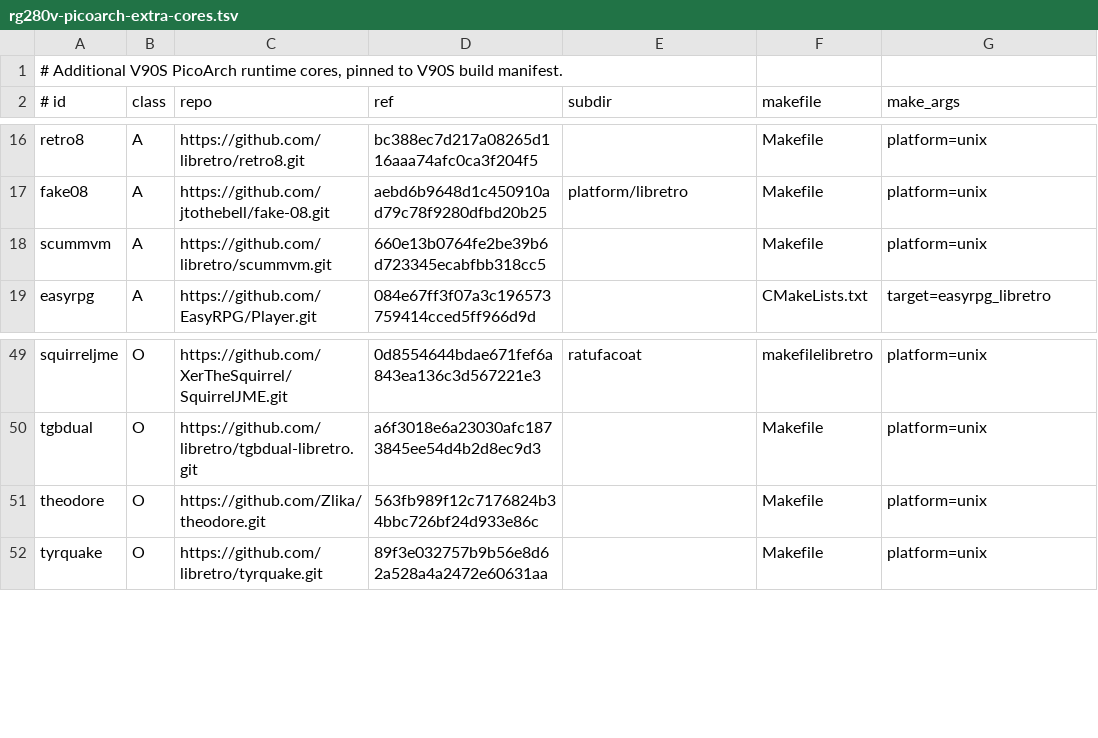
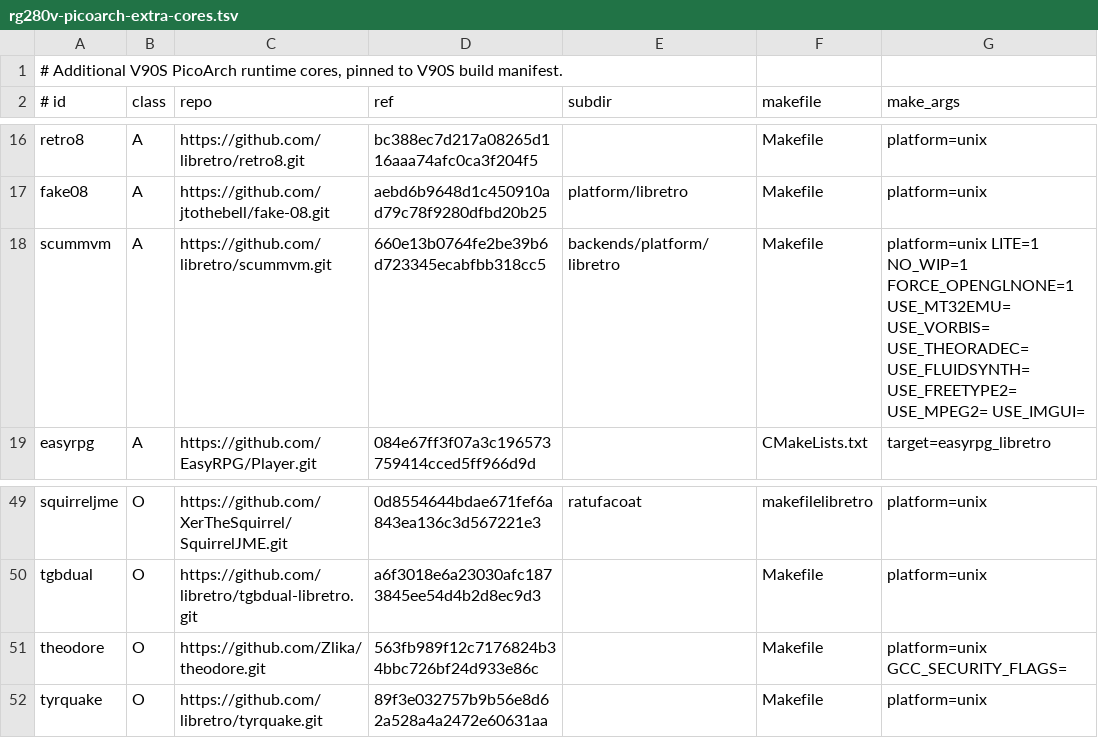
Before and after one commit to game-de-it/plumOS-jz47xx_v2, a TSV file: scripts/rg280v-picoarch-extra-cores.tsv, drawn as a sheet; only a part is shown, gaps mark what is left out.

Commit message:
Fix RG280V core cross-builds and frontend restart race

```diff
--- a/scripts/rg280v-picoarch-extra-cores.tsv
+++ b/scripts/rg280v-picoarch-extra-cores.tsv
@@ -17,3 +17,3 @@ retro8|A|https://github.com/libretro/retro8.git|bc388ec7d217a08265d116aaa74afc0c
 fake08|A|https://github.com/jtothebell/fake-08.git|aebd6b9648d1c450910ad79c78f9280dfbd20b25|platform/libretro|Makefile|platform=unix
-scummvm|A|https://github.com/libretro/scummvm.git|660e13b0764fe2be39b6d723345ecabfbb318cc5||Makefile|platform=unix
+scummvm|A|https://github.com/libretro/scummvm.git|660e13b0764fe2be39b6d723345ecabfbb318cc5|backends/platform/libretro|Makefile|platform=unix LITE=1 NO_WIP=1 FORCE_OPENGLNONE=1 USE_MT32EMU= USE_VORBIS= USE_THEORADEC= USE_FLUIDSYNTH= USE_FREETYPE2= USE_MPEG2= USE_IMGUI=
 easyrpg|A|https://github.com/EasyRPG/Player.git|084e67ff3f07a3c196573759414cced5ff966d9d||CMakeLists.txt|target=easyrpg_libretro
@@ -50,3 +50,3 @@ squirreljme|O|https://github.com/XerTheSquirrel/SquirrelJME.git|0d8554644bdae671
 tgbdual|O|https://github.com/libretro/tgbdual-libretro.git|a6f3018e6a23030afc1873845ee54d4b2d8ec9d3||Makefile|platform=unix
-theodore|O|https://github.com/Zlika/theodore.git|563fb989f12c7176824b34bbc726bf24d933e86c||Makefile|platform=unix
+theodore|O|https://github.com/Zlika/theodore.git|563fb989f12c7176824b34bbc726bf24d933e86c||Makefile|platform=unix GCC_SECURITY_FLAGS=
 tyrquake|O|https://github.com/libretro/tyrquake.git|89f3e032757b9b56e8d62a528a4a2472e60631aa||Makefile|platform=unix
```
Also changed, not shown: 3 other files.
